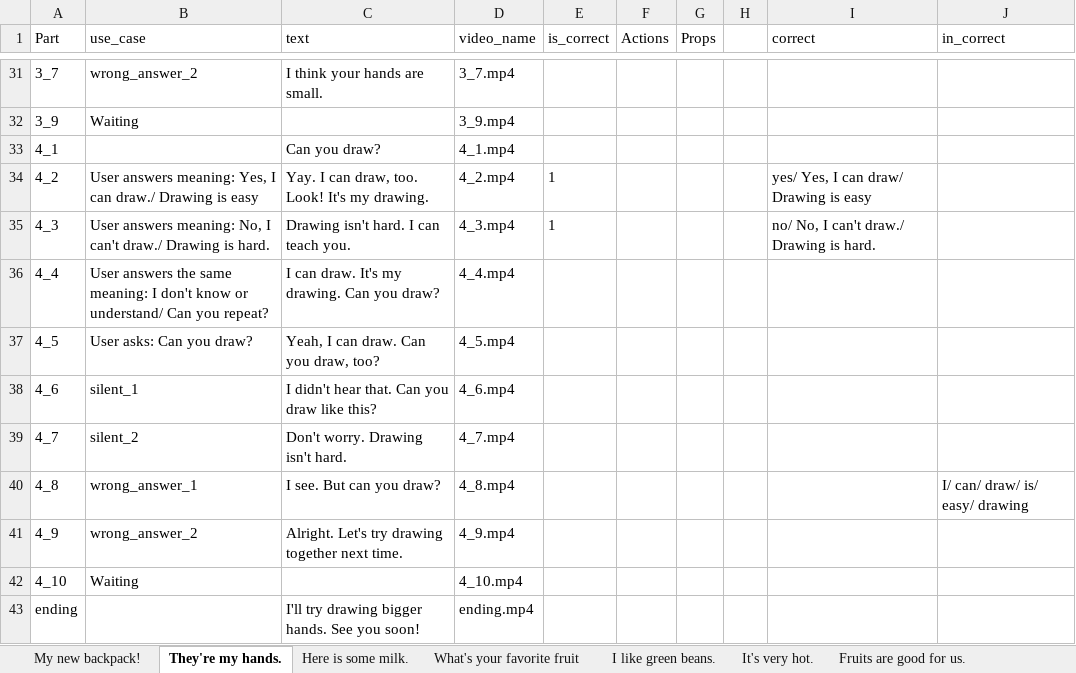
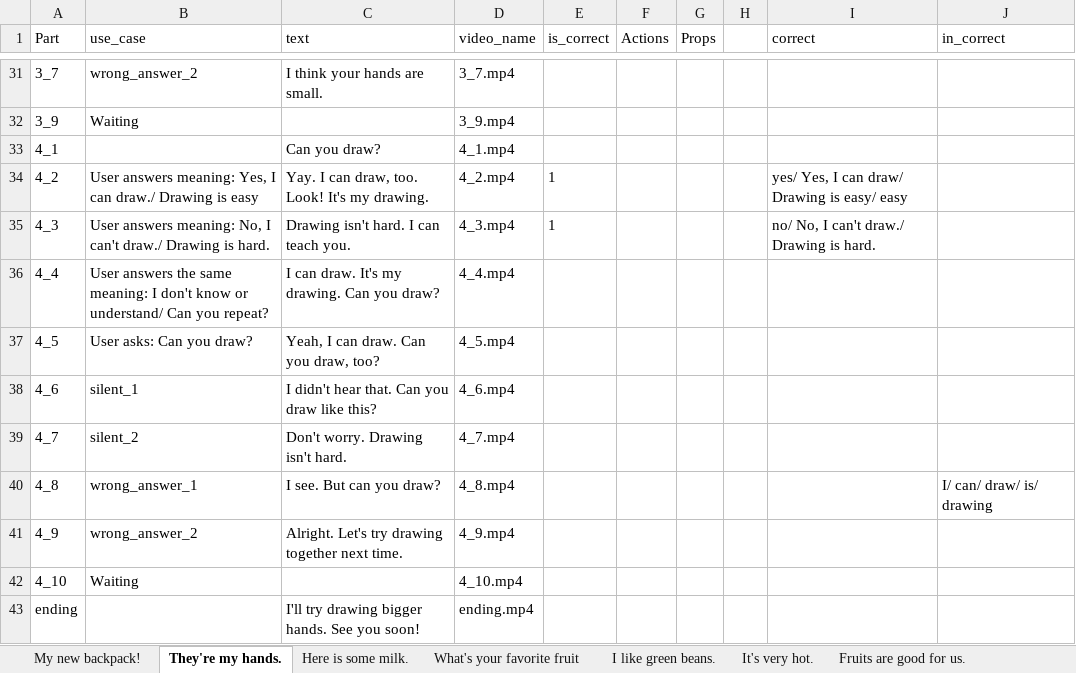
Before and after one commit to lenga44/gen.data.test, an Excel workbook: src/main/java/video/call/data/answers.xlsx, sheet They're my hands., drawn as a sheet; only a part is shown, gaps mark what is left out; values as stored, in another font and other column widths than the file's, no borders; the diff names each change by its address in the sheet, - before the commit and + after, or states it on an @@ line.

```diff
--- a/src/main/java/video/call/data/answers.xlsx (sheet They're my hands.)
+++ b/src/main/java/video/call/data/answers.xlsx (sheet They're my hands.)
-I34 (correct): yes/ Yes, I can draw/ Drawing is easy
+I34 (correct): yes/ Yes, I can draw/ Drawing is easy/ easy
-J40 (in_correct): I/ can/ draw/ is/ easy/ drawing
+J40 (in_correct): I/ can/ draw/ is/ drawing
```
Also changed, not shown: sheet Here is some milk., src/main/java/video/call/data/topics.xlsx, 5 other files.
